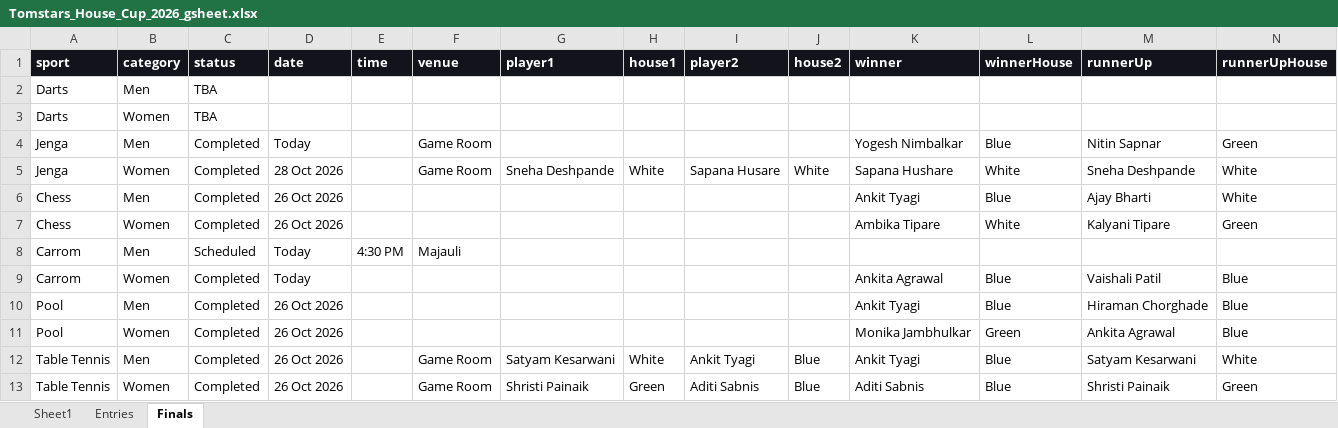
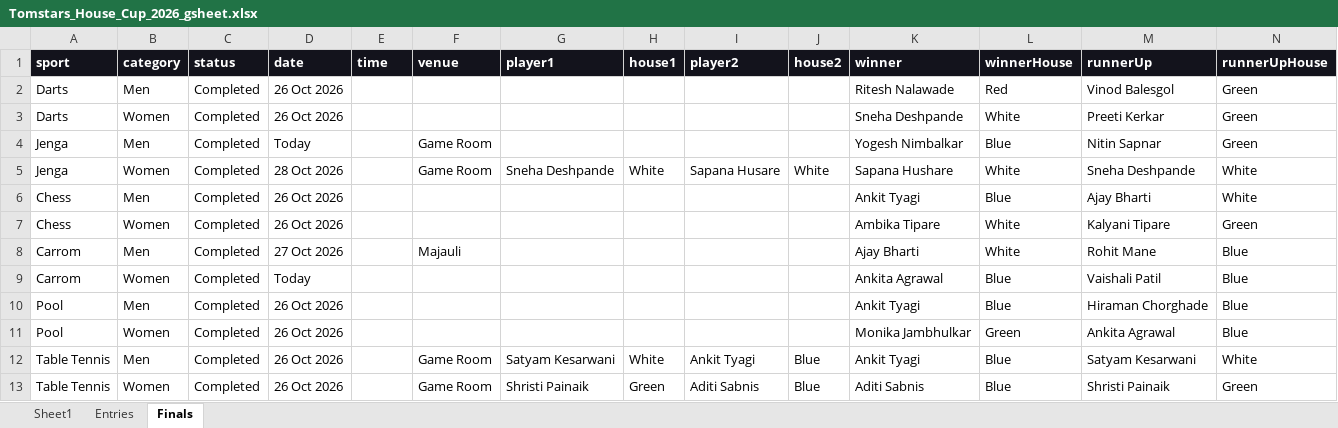
Before and after one commit to aniket-gadekar/tomstars-house-cup-live-standings, an Excel workbook: data/Tomstars_House_Cup_2026_gsheet.xlsx, sheet Finals, drawn as a sheet; values as stored, in another font and other column widths than the file's, no borders; removed rows and columns are numbered as before the commit, all else as after; the diff names each change by its address in the sheet, - before the commit and + after, or states it on an @@ line.

```diff
--- a/data/Tomstars_House_Cup_2026_gsheet.xlsx (sheet Finals)
+++ b/data/Tomstars_House_Cup_2026_gsheet.xlsx (sheet Finals)
-row 2: Darts | Men | TBA
-row 3: Darts | Women | TBA
+row 2: Darts | Men | Completed | 26 Oct 2026 |  |  |  |  |  |  | Ritesh Nalawade | Red | Vinod Balesgol | Green
+row 3: Darts | Women | Completed | 26 Oct 2026 |  |  |  |  |  |  | Sneha Deshpande | White | Preeti Kerkar | Green
-C8 (status): Scheduled
+C8 (status): Completed
-D8 (date): Today
+D8 (date): 27 Oct 2026
-E8 (time): 4:30 PM
+E8 (time): (empty)
-K8 (winner): (empty)
+K8 (winner): Ajay Bharti
-L8 (winnerHouse): (empty)
+L8 (winnerHouse): White
-M8 (runnerUp): (empty)
+M8 (runnerUp): Rohit Mane
-N8 (runnerUpHouse): (empty)
+N8 (runnerUpHouse): Blue
```
Also changed, not shown: sheet Entries, 5 other files.
